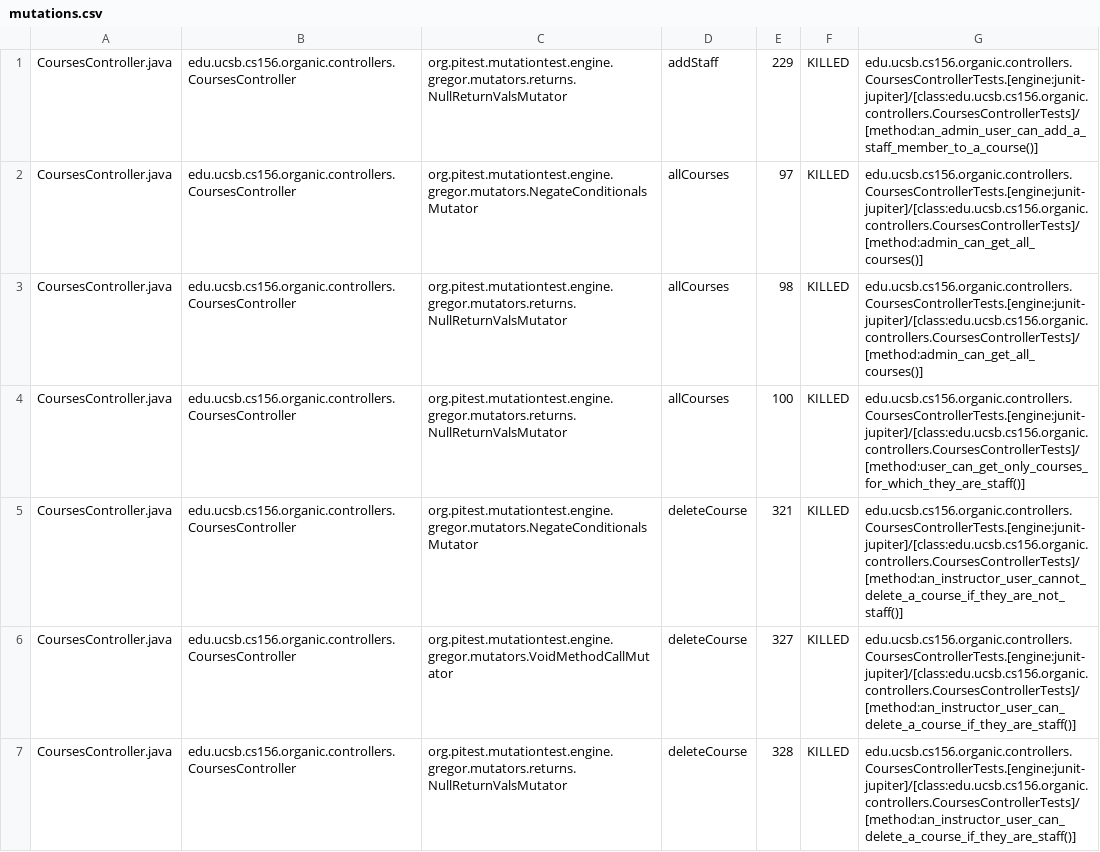
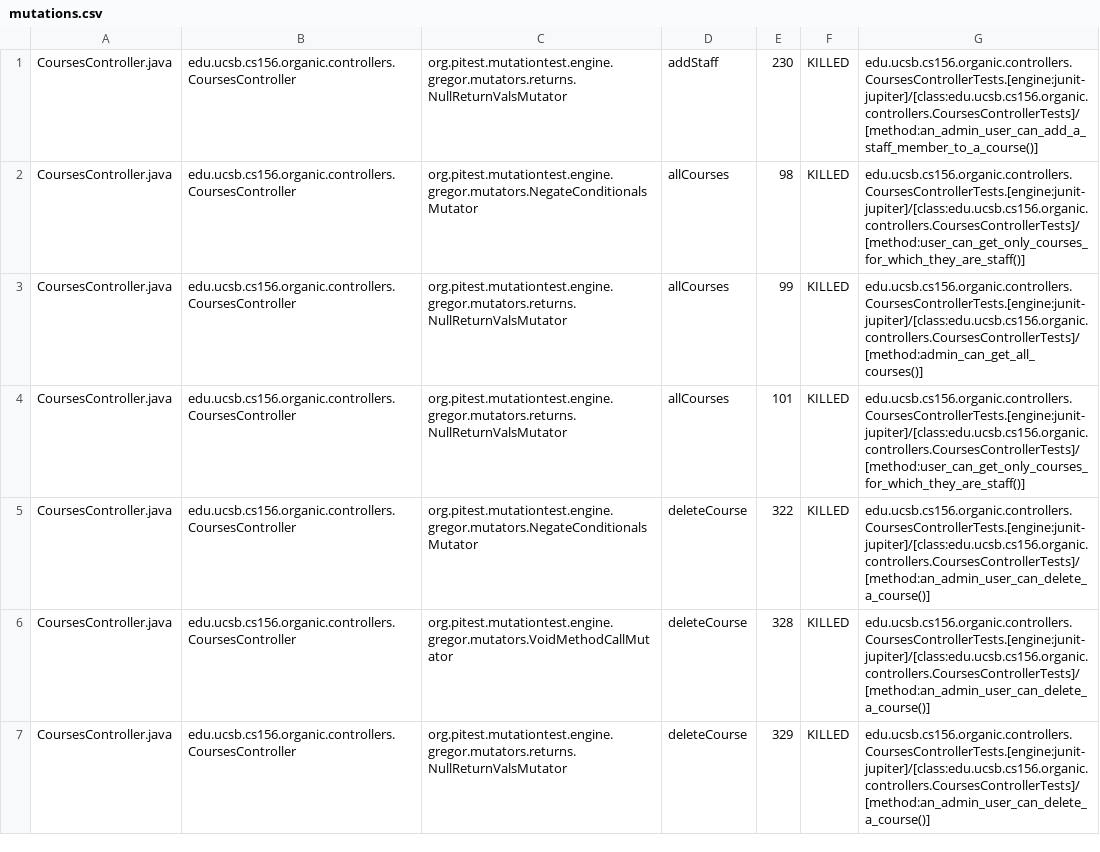
Before and after one commit to ucsb-cs156-s24/proj-organic-s24-5pm-3, a CSV file: prs/46/pitest/mutations.csv, drawn as a sheet; only a part is shown; the diff covers the shown part only.

Commit message:
Deploying to gh-pages from @ ucsb-cs156-s24/proj-organic-s24-5pm-3@201eff5001065fe1a3647ba92d5d014e8e87186f 🚀

```diff
--- a/prs/46/pitest/mutations.csv
+++ b/prs/46/pitest/mutations.csv
@@ -1,7 +1,7 @@
-CoursesController.java,edu.ucsb.cs156.organic.controllers.CoursesController,org.pitest.mutationtest.engine.gregor.mutators.returns.NullReturnValsMutator,addStaff,229,KILLED,edu.ucsb.cs156.organic.controllers.CoursesControllerTests.[engine:junit-jupiter]/[class:edu.ucsb.cs156.organic.controllers.CoursesControllerTests]/[method:an_admin_user_can_add_a_staff_member_to_a_course()]
-CoursesController.java,edu.ucsb.cs156.organic.controllers.CoursesController,org.pitest.mutationtest.engine.gregor.mutators.NegateConditionalsMutator,allCourses,97,KILLED,edu.ucsb.cs156.organic.controllers.CoursesControllerTests.[engine:junit-jupiter]/[class:edu.ucsb.cs156.organic.controllers.CoursesControllerTests]/[method:admin_can_get_all_courses()]
-CoursesController.java,edu.ucsb.cs156.organic.controllers.CoursesController,org.pitest.mutationtest.engine.gregor.mutators.returns.NullReturnValsMutator,allCourses,98,KILLED,edu.ucsb.cs156.organic.controllers.CoursesControllerTests.[engine:junit-jupiter]/[class:edu.ucsb.cs156.organic.controllers.CoursesControllerTests]/[method:admin_can_get_all_courses()]
-CoursesController.java,edu.ucsb.cs156.organic.controllers.CoursesController,org.pitest.mutationtest.engine.gregor.mutators.returns.NullReturnValsMutator,allCourses,100,KILLED,edu.ucsb.cs156.organic.controllers.CoursesControllerTests.[engine:junit-jupiter]/[class:edu.ucsb.cs156.organic.controllers.CoursesControllerTests]/[method:user_can_get_only_courses_for_which_they_are_staff()]
-CoursesController.java,edu.ucsb.cs156.organic.controllers.CoursesController,org.pitest.mutationtest.engine.gregor.mutators.NegateConditionalsMutator,deleteCourse,321,KILLED,edu.ucsb.cs156.organic.controllers.CoursesControllerTests.[engine:junit-jupiter]/[class:edu.ucsb.cs156.organic.controllers.CoursesControllerTests]/[method:an_instructor_user_cannot_delete_a_course_if_they_are_not_staff()]
-CoursesController.java,edu.ucsb.cs156.organic.controllers.CoursesController,org.pitest.mutationtest.engine.gregor.mutators.VoidMethodCallMutator,deleteCourse,327,KILLED,edu.ucsb.cs156.organic.controllers.CoursesControllerTests.[engine:junit-jupiter]/[class:edu.ucsb.cs156.organic.controllers.CoursesControllerTests]/[method:an_instructor_user_can_delete_a_course_if_they_are_staff()]
-CoursesController.java,edu.ucsb.cs156.organic.controllers.CoursesController,org.pitest.mutationtest.engine.gregor.mutators.returns.NullReturnValsMutator,deleteCourse,328,KILLED,edu.ucsb.cs156.organic.controllers.CoursesControllerTests.[engine:junit-jupiter]/[class:edu.ucsb.cs156.organic.controllers.CoursesControllerTests]/[method:an_instructor_user_can_delete_a_course_if_they_are_staff()]
+CoursesController.java,edu.ucsb.cs156.organic.controllers.CoursesController,org.pitest.mutationtest.engine.gregor.mutators.returns.NullReturnValsMutator,addStaff,230,KILLED,edu.ucsb.cs156.organic.controllers.CoursesControllerTests.[engine:junit-jupiter]/[class:edu.ucsb.cs156.organic.controllers.CoursesControllerTests]/[method:an_admin_user_can_add_a_staff_member_to_a_course()]
+CoursesController.java,edu.ucsb.cs156.organic.controllers.CoursesController,org.pitest.mutationtest.engine.gregor.mutators.NegateConditionalsMutator,allCourses,98,KILLED,edu.ucsb.cs156.organic.controllers.CoursesControllerTests.[engine:junit-jupiter]/[class:edu.ucsb.cs156.organic.controllers.CoursesControllerTests]/[method:user_can_get_only_courses_for_which_they_are_staff()]
+CoursesController.java,edu.ucsb.cs156.organic.controllers.CoursesController,org.pitest.mutationtest.engine.gregor.mutators.returns.NullReturnValsMutator,allCourses,99,KILLED,edu.ucsb.cs156.organic.controllers.CoursesControllerTests.[engine:junit-jupiter]/[class:edu.ucsb.cs156.organic.controllers.CoursesControllerTests]/[method:admin_can_get_all_courses()]
+CoursesController.java,edu.ucsb.cs156.organic.controllers.CoursesController,org.pitest.mutationtest.engine.gregor.mutators.returns.NullReturnValsMutator,allCourses,101,KILLED,edu.ucsb.cs156.organic.controllers.CoursesControllerTests.[engine:junit-jupiter]/[class:edu.ucsb.cs156.organic.controllers.CoursesControllerTests]/[method:user_can_get_only_courses_for_which_they_are_staff()]
+CoursesController.java,edu.ucsb.cs156.organic.controllers.CoursesController,org.pitest.mutationtest.engine.gregor.mutators.NegateConditionalsMutator,deleteCourse,322,KILLED,edu.ucsb.cs156.organic.controllers.CoursesControllerTests.[engine:junit-jupiter]/[class:edu.ucsb.cs156.organic.controllers.CoursesControllerTests]/[method:an_admin_user_can_delete_a_course()]
+CoursesController.java,edu.ucsb.cs156.organic.controllers.CoursesController,org.pitest.mutationtest.engine.gregor.mutators.VoidMethodCallMutator,deleteCourse,328,KILLED,edu.ucsb.cs156.organic.controllers.CoursesControllerTests.[engine:junit-jupiter]/[class:edu.ucsb.cs156.organic.controllers.CoursesControllerTests]/[method:an_admin_user_can_delete_a_course()]
+CoursesController.java,edu.ucsb.cs156.organic.controllers.CoursesController,org.pitest.mutationtest.engine.gregor.mutators.returns.NullReturnValsMutator,deleteCourse,329,KILLED,edu.ucsb.cs156.organic.controllers.CoursesControllerTests.[engine:junit-jupiter]/[class:edu.ucsb.cs156.organic.controllers.CoursesControllerTests]/[method:an_admin_user_can_delete_a_course()]
```
Also changed, not shown: 2 added rows, 2 removed rows and 66 edited cells elsewhere in this file, 21 other files.
